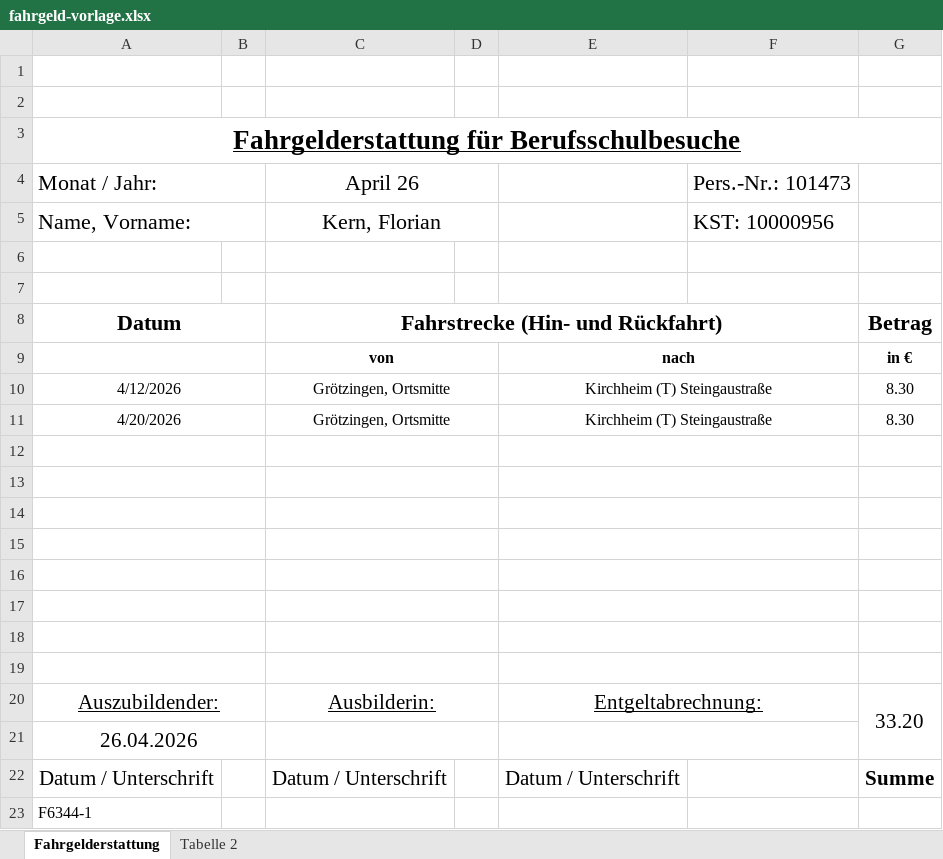
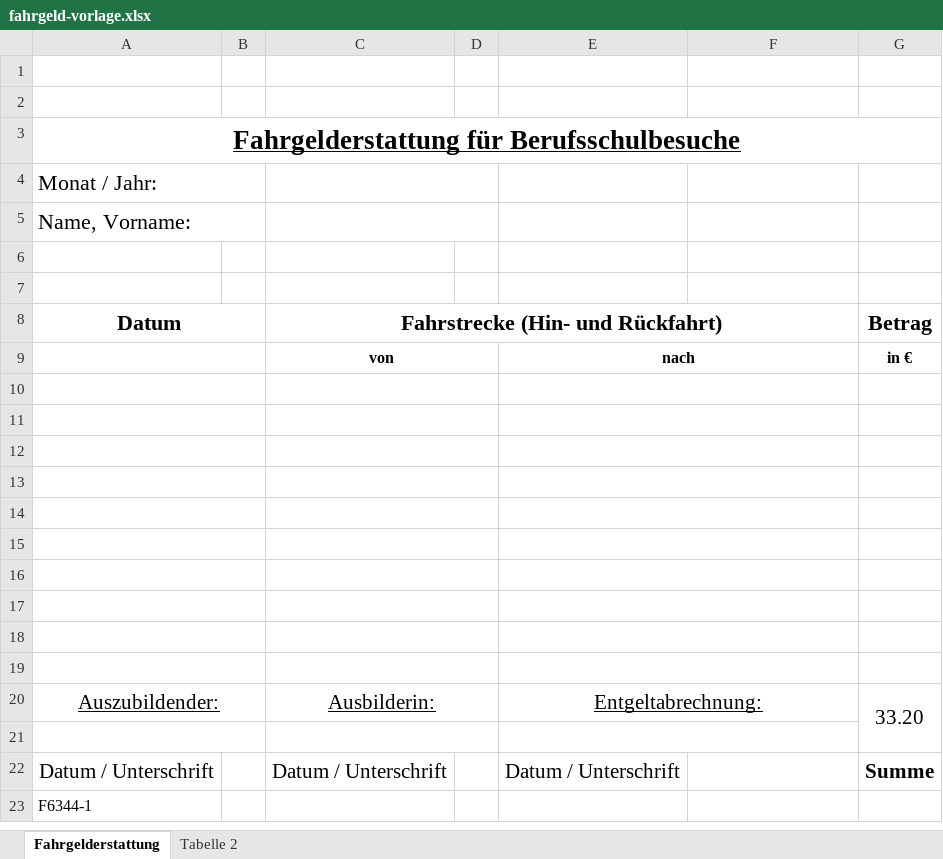
Before and after one commit to FKunissPutzmeister/Digitales-Berichtsheft, an Excel workbook: app/templates/fahrgeld-vorlage.xlsx, sheet Fahrgelderstattung, drawn as a sheet; values as stored, in another font and other column widths than the file's, no borders; charts and pictures not drawn; the diff names each change by its address in the sheet, - before the commit and + after, or states it on an @@ line.

```diff
--- a/app/templates/fahrgeld-vorlage.xlsx (sheet Fahrgelderstattung)
+++ b/app/templates/fahrgeld-vorlage.xlsx (sheet Fahrgelderstattung)
-C4 (Fahrstrecke (Hin- und Rückfahrt)): April 26
+C4 (Fahrstrecke (Hin- und Rückfahrt)): (empty)
-F4: Pers.-Nr.: 101473
+F4: (empty)
-C5 (Fahrstrecke (Hin- und Rückfahrt)): Kern, Florian
+C5 (Fahrstrecke (Hin- und Rückfahrt)): (empty)
-F5: KST: 10000956
+F5: (empty)
-row 10: 4/12/2026 |  | Grötzingen, Ortsmitte |  | Kirchheim (T) Steingaustraße |  | 8.30
+row 10: (empty)
-row 11: 4/20/2026 |  | Grötzingen, Ortsmitte |  | Kirchheim (T) Steingaustraße |  | 8.30
+row 11: (empty)
-A21 (Datum): 26.04.2026
+A21 (Datum): (empty)
```
Also changed, not shown: charts or pictures, 31 other files.
